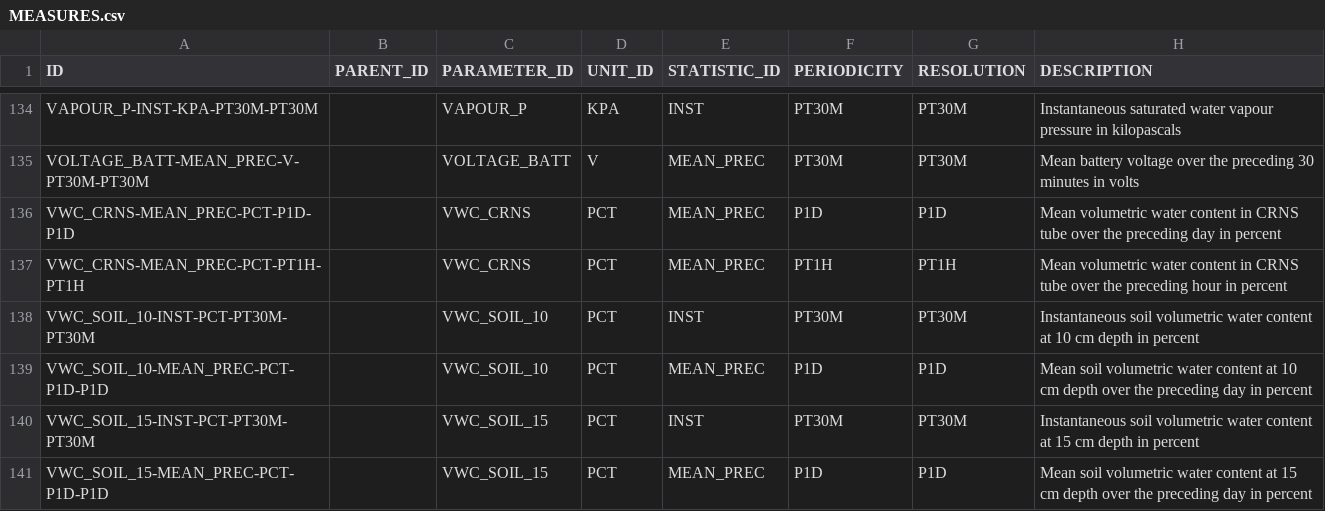
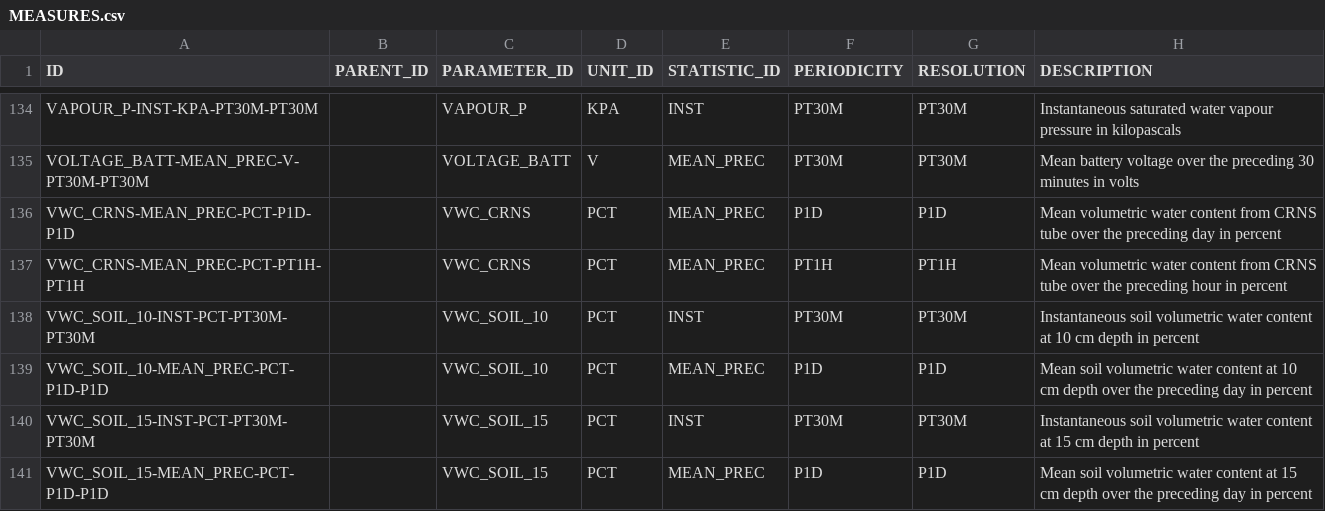
Before and after one commit to NERC-CEH/fdri-discovery, a CSV file: sample_data/src/MEASURES.csv, drawn as a sheet; only a part is shown, gaps mark what is left out.

Commit message:
Correct CRNS measure label

```diff
--- a/sample_data/src/MEASURES.csv
+++ b/sample_data/src/MEASURES.csv
@@ -135,4 +135,4 @@ VAPOUR_P-INST-KPA-PT30M-PT30M,,VAPOUR_P,KPA,INST,PT30M,PT30M,Instantaneous satur
 VOLTAGE_BATT-MEAN_PREC-V-PT30M-PT30M,,VOLTAGE_BATT,V,MEAN_PREC,PT30M,PT30M,Mean battery voltage over the preceding 30 minutes in volts
-VWC_CRNS-MEAN_PREC-PCT-P1D-P1D,,VWC_CRNS,PCT,MEAN_PREC,P1D,P1D,Mean volumetric water content in CRNS tube over the preceding day in percent
-VWC_CRNS-MEAN_PREC-PCT-PT1H-PT1H,,VWC_CRNS,PCT,MEAN_PREC,PT1H,PT1H,Mean volumetric water content in CRNS tube over the preceding hour in percent
+VWC_CRNS-MEAN_PREC-PCT-P1D-P1D,,VWC_CRNS,PCT,MEAN_PREC,P1D,P1D,Mean volumetric water content from CRNS tube over the preceding day in percent
+VWC_CRNS-MEAN_PREC-PCT-PT1H-PT1H,,VWC_CRNS,PCT,MEAN_PREC,PT1H,PT1H,Mean volumetric water content from CRNS tube over the preceding hour in percent
 VWC_SOIL_10-INST-PCT-PT30M-PT30M,,VWC_SOIL_10,PCT,INST,PT30M,PT30M,Instantaneous soil volumetric water content at 10 cm depth in percent
```
